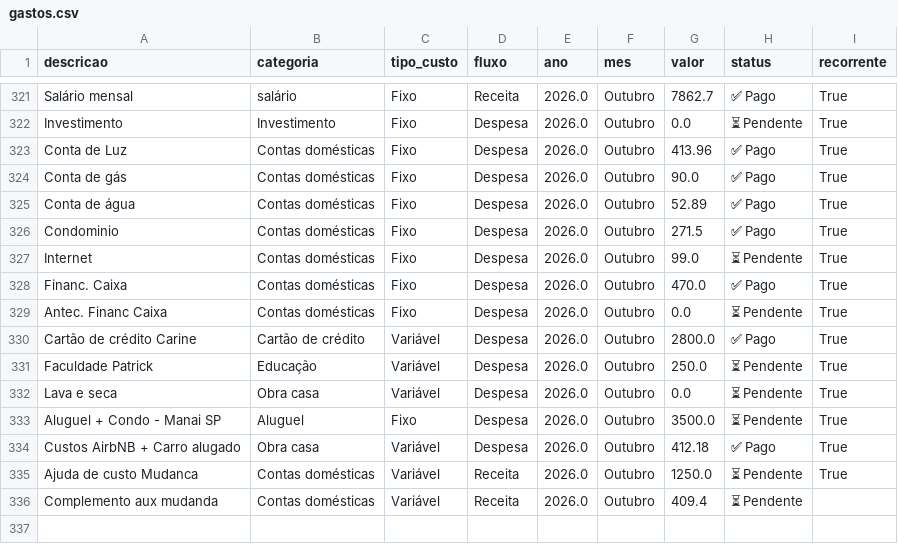
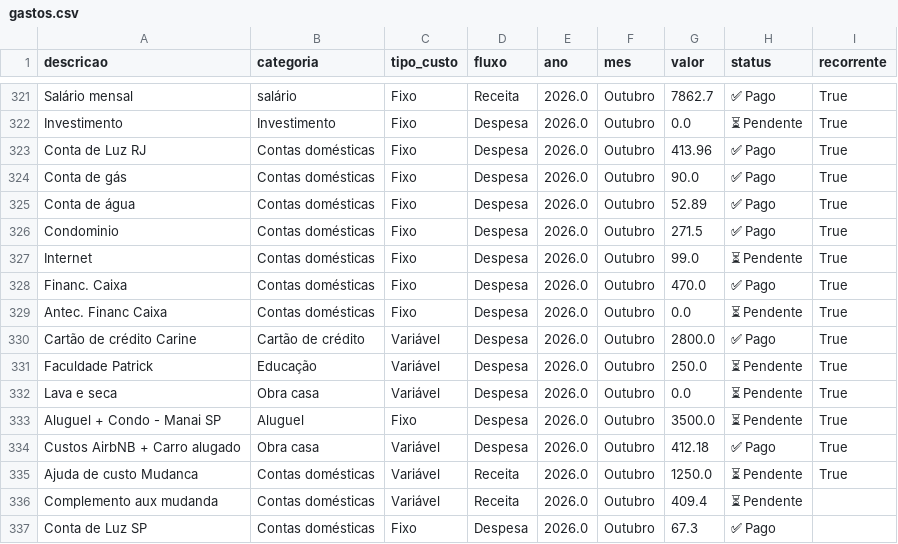
Before and after one commit to PatrickBravo10/Investimentos, a CSV file: gastos.csv, drawn as a sheet; only a part is shown, gaps mark what is left out.

Commit message:
Save Outubro

```diff
--- a/gastos.csv
+++ b/gastos.csv
@@ -322,3 +322,3 @@ Salário mensal,salário,Fixo,Receita,2026.0,Outubro,7862.7,✅ Pago,True
 Investimento,Investimento,Fixo,Despesa,2026.0,Outubro,0.0,⏳ Pendente,True
-Conta de Luz,Contas domésticas,Fixo,Despesa,2026.0,Outubro,413.96,✅ Pago,True
+Conta de Luz RJ,Contas domésticas,Fixo,Despesa,2026.0,Outubro,413.96,✅ Pago,True
 Conta de gás,Contas domésticas,Fixo,Despesa,2026.0,Outubro,90.0,✅ Pago,True
@@ -336 +336,2 @@ Ajuda de custo Mudanca,Contas domésticas,Variável,Receita,2026.0,Outubro,1250.
 Complemento aux mudanda,Contas domésticas,Variável,Receita,2026.0,Outubro,409.4,⏳ Pendente,
+Conta de Luz SP,Contas domésticas,Fixo,Despesa,2026.0,Outubro,67.3,✅ Pago,
```
